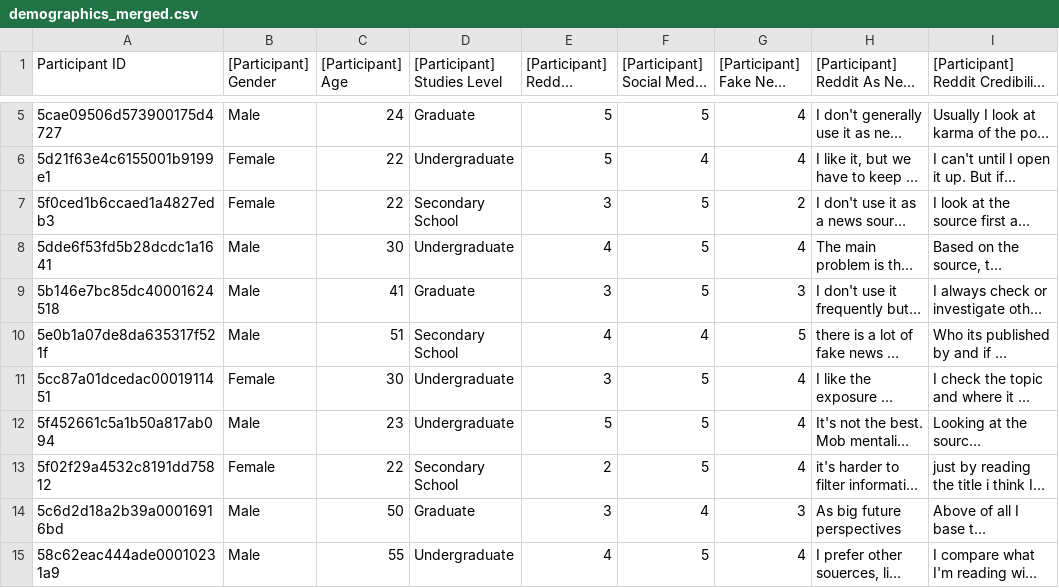
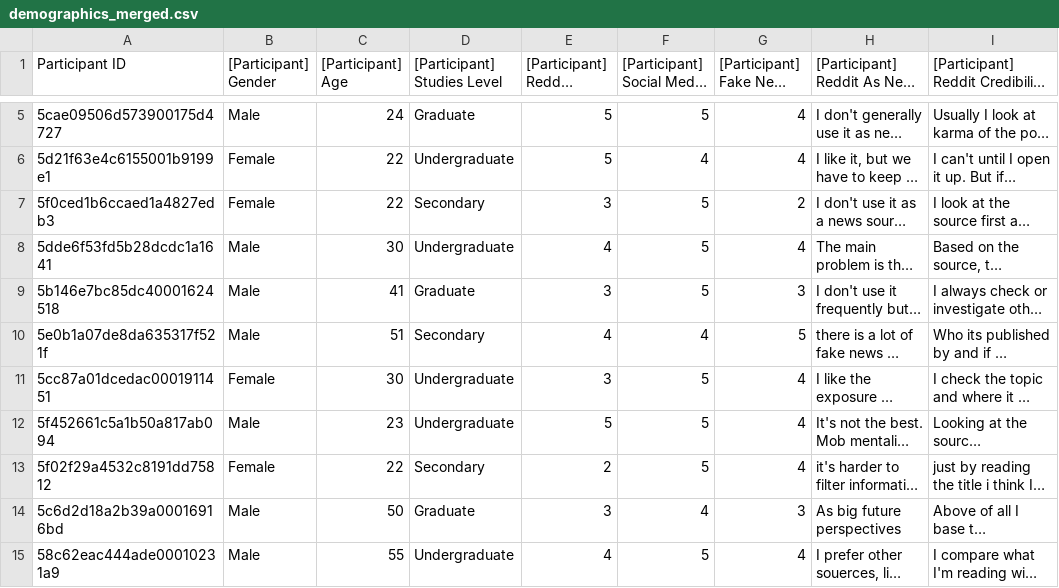
Before and after one commit to arpadgabor/credee, a CSV file: notebooks/datasets/demographics_merged.csv, drawn as a sheet; only a part is shown, gaps mark what is left out; long unchanged cells end in …; the diff covers the shown part only; the diff names each change by its address in the sheet, - before the commit and + after, or states it on an @@ line.

Commit message:
fix: rename secondary school -> secondary

```diff
--- a/notebooks/datasets/demographics_merged.csv
+++ b/notebooks/datasets/demographics_merged.csv
-D7 ([Participant] Studies Level): Secondary School
+D7 ([Participant] Studies Level): Secondary
-D10 ([Participant] Studies Level): Secondary School
+D10 ([Participant] Studies Level): Secondary
-D13 ([Participant] Studies Level): Secondary School
+D13 ([Participant] Studies Level): Secondary
```
Also changed, not shown: 7 edited cells elsewhere in this file, 1 other file.
